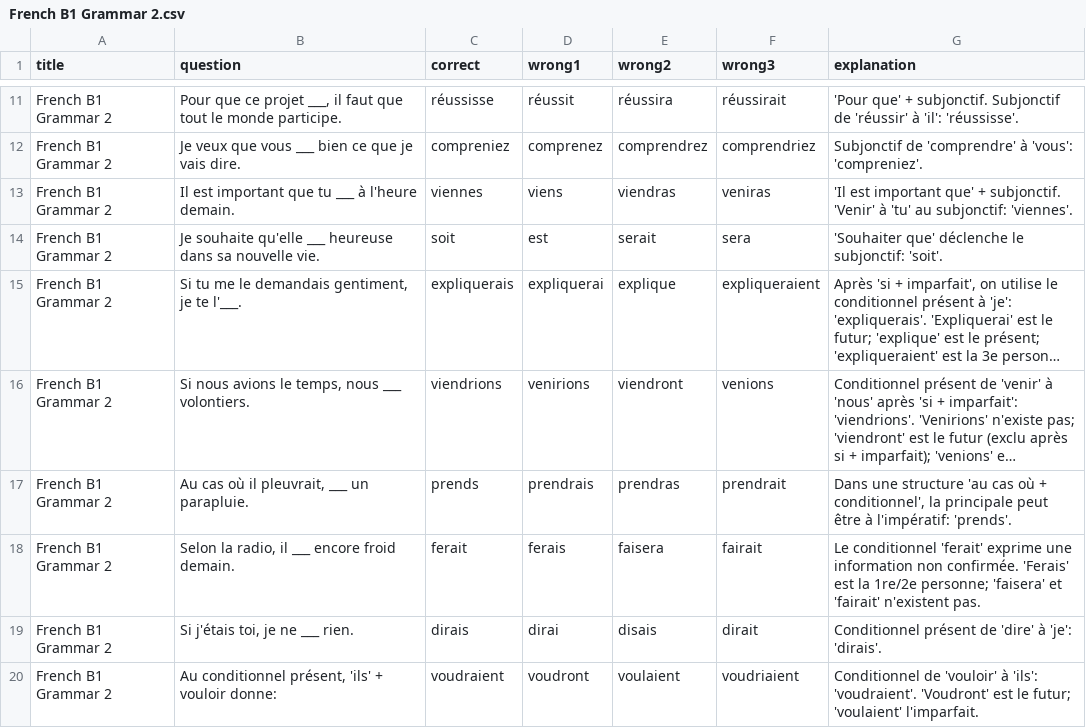
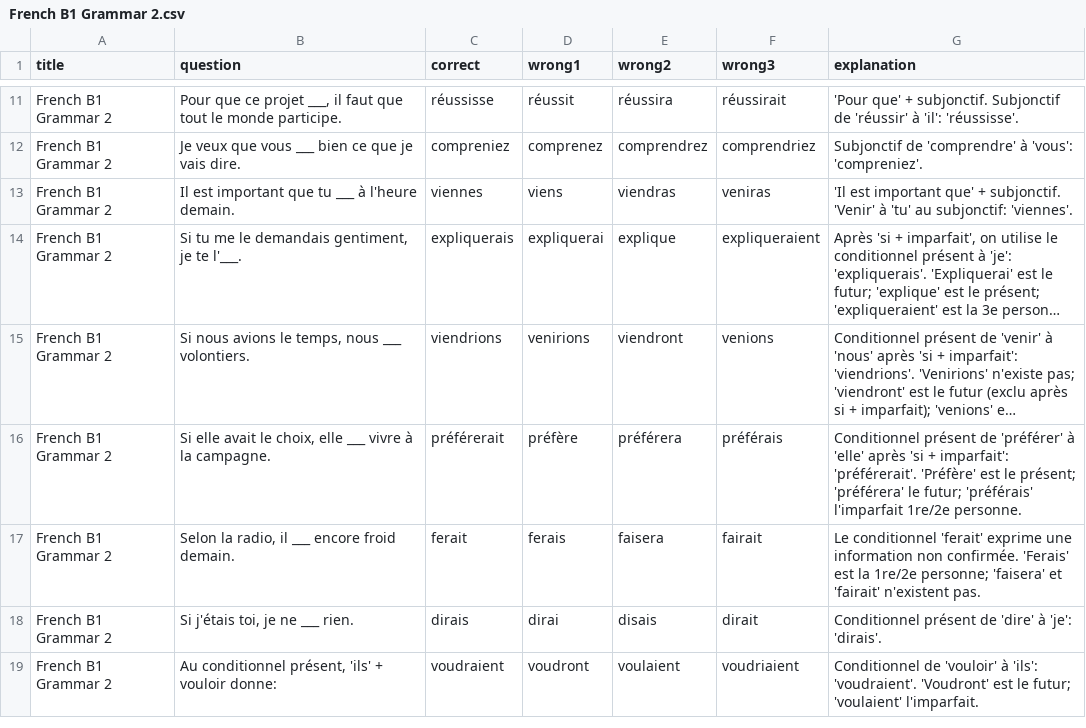
Before and after one commit to topherhunt/topherhunt.github.io, a CSV file: source/tools/quizzer/quizzes/fr/French B1 Grammar 2.csv, drawn as a sheet; only a part is shown, gaps mark what is left out; long unchanged cells end in …; removed rows and columns are numbered as before the commit, all else as after; the diff covers the shown part only; the diff names each change by its address in the sheet, - before the commit and + after, or states it on an @@ line.

```diff
--- a/source/tools/quizzer/quizzes/fr/French B1 Grammar 2.csv
+++ b/source/tools/quizzer/quizzes/fr/French B1 Grammar 2.csv
-row 14: French B1 Grammar 2 | Je souhaite qu'elle ___ heureuse dans sa nouvelle vie. | soit | est | serait | sera | 'Souhaiter que' déclenche le subjonctif: 'soit'.
-row 17: French B1 Grammar 2 | Au cas où il pleuvrait, ___ un parapluie. | prends | prendrais | prendras | prendrait | Dans une structure 'au cas où + conditionnel', la principale peut être à l'impératif: 'prends'.
+row 16: French B1 Grammar 2 | Si elle avait le choix, elle ___ vivre à la campagne. | préférerait | préfère | préférera | préférais | Conditionnel présent de 'préférer' à 'elle' après 'si + imparfait': 'préférerait'. 'Préfère' est le présent; 'préférera' le futur; 'préférais' l'imparfait 1re/2e personne.
```
Also changed, not shown: 4 added rows and 4 removed rows elsewhere in this file, source/tools/quizzer/quizzes/fr/French A2+ Grammar 2.csv, source/tools/quizzer/quizzes/fr/French B2 Grammar 2.csv, 1 other file.
